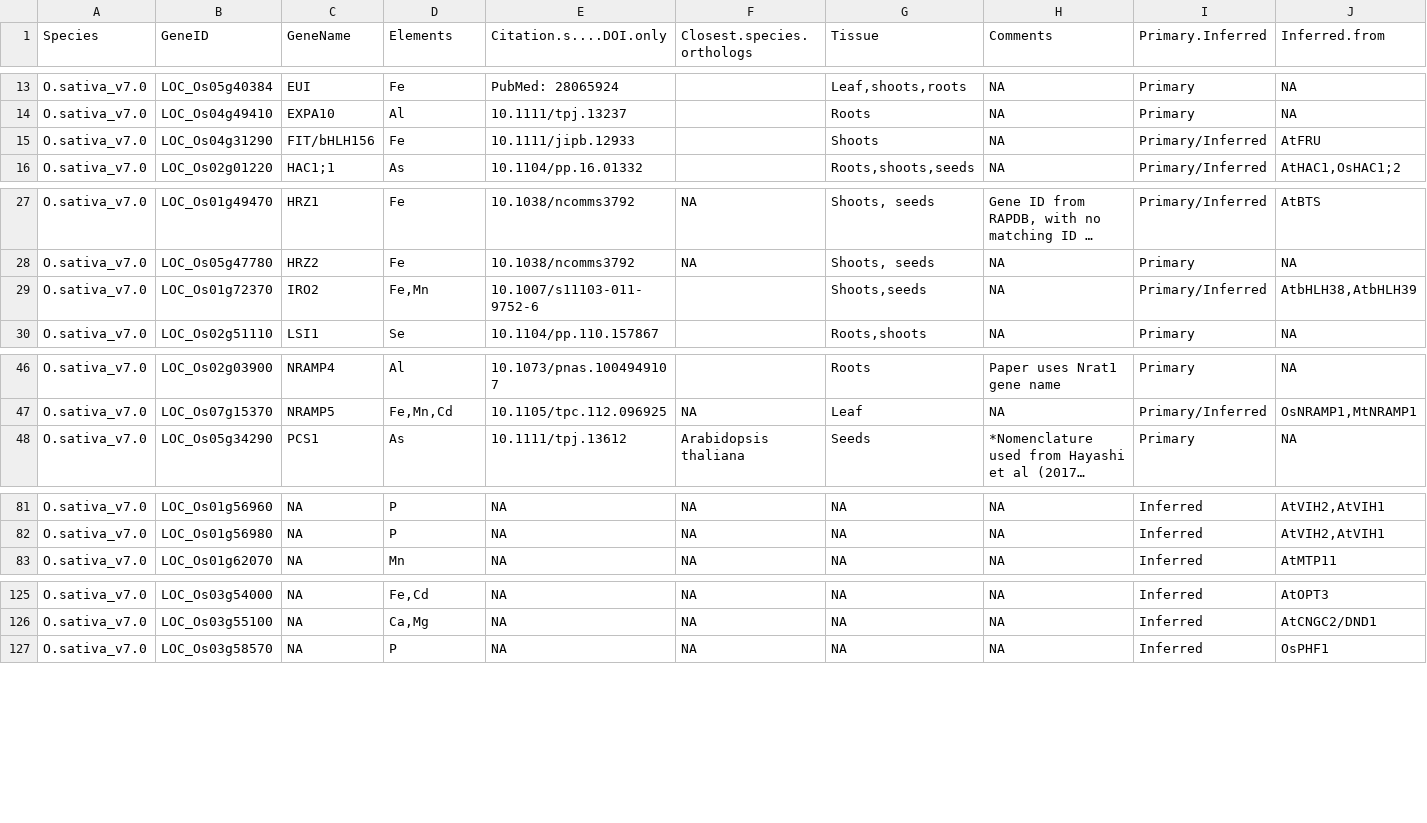
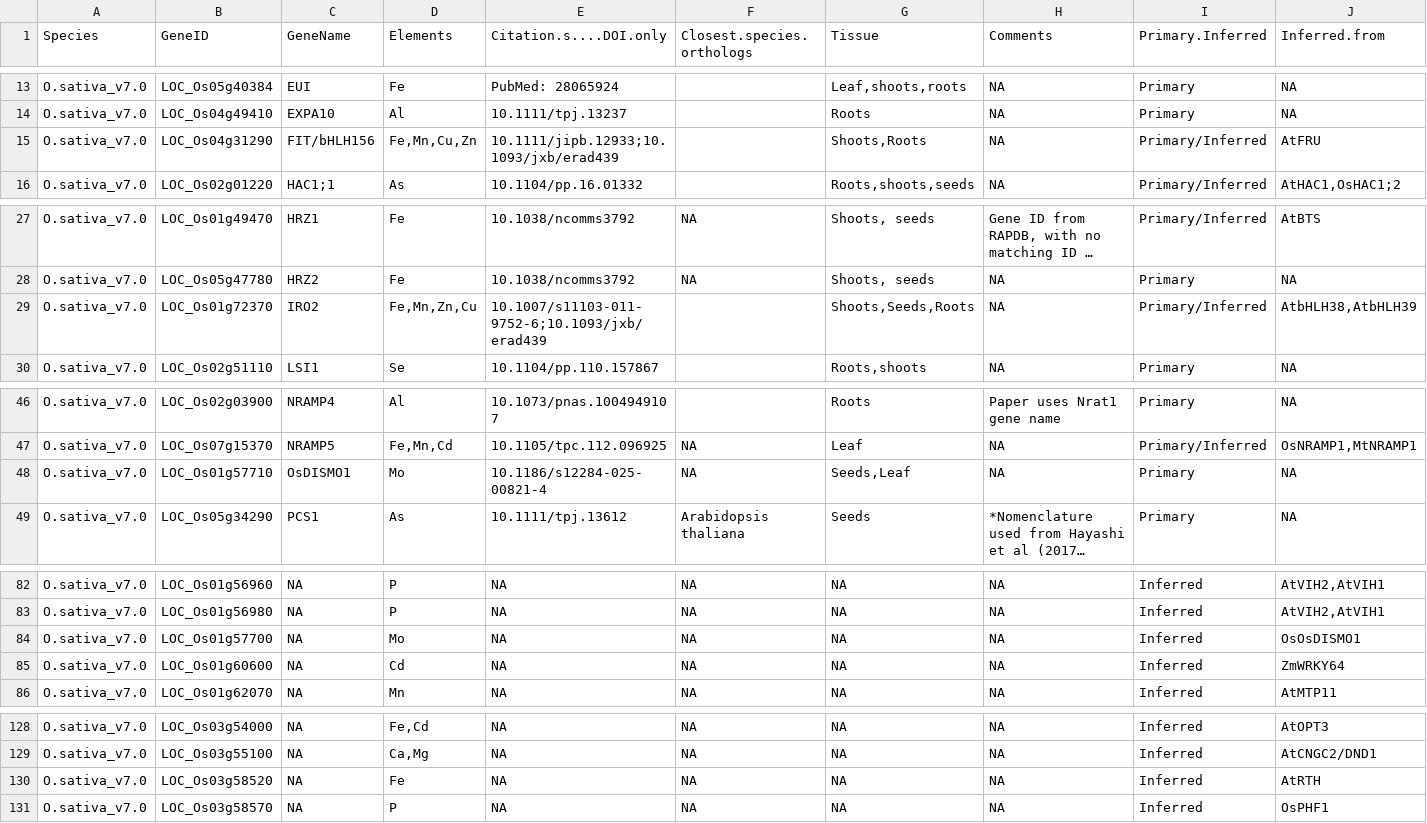
Before and after one commit to danforthcenter/KIG_v2, a CSV file: knownIonomicsGenesWOrthologs_nowheat/Osativa_v7.0_knownIonomicsGenesWOrthologs.csv, drawn as a sheet; only a part is shown, gaps mark what is left out; long unchanged cells end in …; rows hold the shown columns only; the diff covers the shown part only; the diff names each change by its address in the sheet, - before the commit and + after, or states it on an @@ line.

```diff
--- a/knownIonomicsGenesWOrthologs_nowheat/Osativa_v7.0_knownIonomicsGenesWOrthologs.csv
+++ b/knownIonomicsGenesWOrthologs_nowheat/Osativa_v7.0_knownIonomicsGenesWOrthologs.csv
-D15 (Elements): Fe
+D15 (Elements): Fe,Mn,Cu,Zn
-E15 (Citation.s....DOI.only): 10.1111/jipb.12933
+E15 (Citation.s....DOI.only): 10.1111/jipb.12933;10.1093/jxb/erad439
-G15 (Tissue): Shoots
+G15 (Tissue): Shoots,Roots
-D29 (Elements): Fe,Mn
+D29 (Elements): Fe,Mn,Zn,Cu
-E29 (Citation.s....DOI.only): 10.1007/s11103-011-9752-6
+E29 (Citation.s....DOI.only): 10.1007/s11103-011-9752-6;10.1093/jxb/erad439
-G29 (Tissue): Shoots,seeds
+G29 (Tissue): Shoots,Seeds,Roots
+row 48: O.sativa_v7.0 | LOC_Os01g57710 | OsDISMO1 | Mo | 10.1186/s12284-025-00821-4 | NA | Seeds,Leaf | NA | Primary | NA
+row 84: O.sativa_v7.0 | LOC_Os01g57700 | NA | Mo | NA | NA | NA | NA | Inferred | OsOsDISMO1
+row 85: O.sativa_v7.0 | LOC_Os01g60600 | NA | Cd | NA | NA | NA | NA | Inferred | ZmWRKY64
+row 130: O.sativa_v7.0 | LOC_Os03g58520 | NA | Fe | NA | NA | NA | NA | Inferred | AtRTH
```
Also changed, not shown: 5 edited cells elsewhere in this file, knownIonomicsGenesWOrthologs_nowheat/Athaliana_TAIR10_knownIonomicsGenesWOrthologs.csv, knownIonomicsGenesWOrthologs_nowheat/Gmax_Wm82.a2.v1_knownIonomicsGenesWOrthologs.csv, 7 other files.
